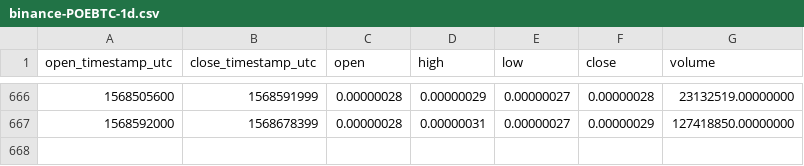
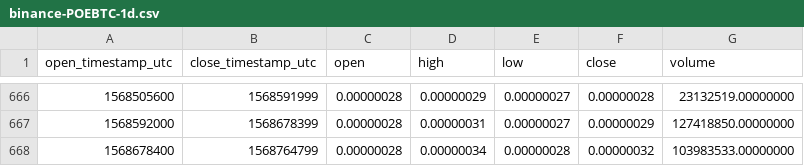
Before and after one commit to cryptobigbro/binance-POEBTC, a CSV file: binance-POEBTC-1d.csv, drawn as a sheet; only a part is shown, gaps mark what is left out; the diff names each change by its address in the sheet, - before the commit and + after, or states it on an @@ line.

Commit message:
Update OHLCV data.

```diff
--- a/binance-POEBTC-1d.csv
+++ b/binance-POEBTC-1d.csv
+row 668: 1568678400 | 1568764799 | 0.00000028 | 0.00000034 | 0.00000028 | 0.00000032 | 103983533.00000000
```
Also changed, not shown: 1 other file.
